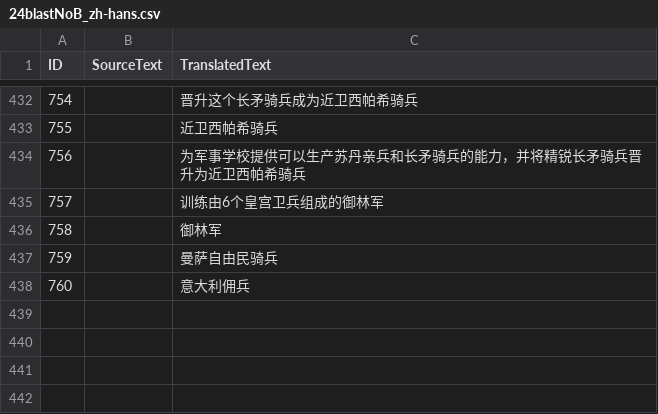
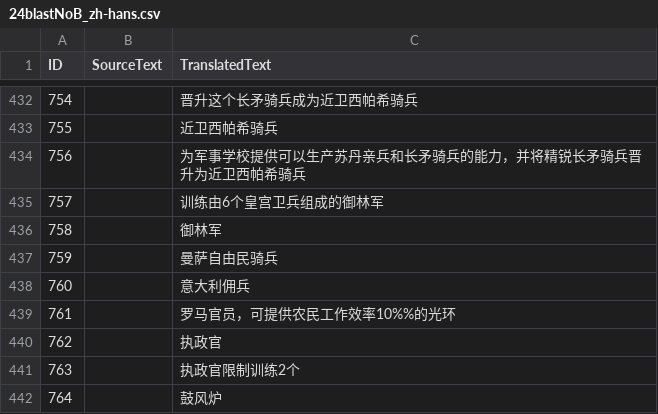
Before and after one commit to Seicing/aoe4legion, a CSV file: assets/locdb/24blastNoB_zh-hans.csv, drawn as a sheet; only a part is shown, gaps mark what is left out; the diff covers the shown part only; the diff names each change by its address in the sheet, - before the commit and + after, or states it on an @@ line.

```diff
--- a/assets/locdb/24blastNoB_zh-hans.csv
+++ b/assets/locdb/24blastNoB_zh-hans.csv
+row 439: 761 |  | 罗马官员，可提供农民工作效率10%%的光环
+row 440: 762 |  | 执政官
+row 441: 763 |  | 执政官限制训练2个
+row 442: 764 |  | 鼓风炉
```
Also changed, not shown: 3 added rows and 3 edited cells elsewhere in this file, assets/locdb/24blastNoB_en.csv, 23 other files.
